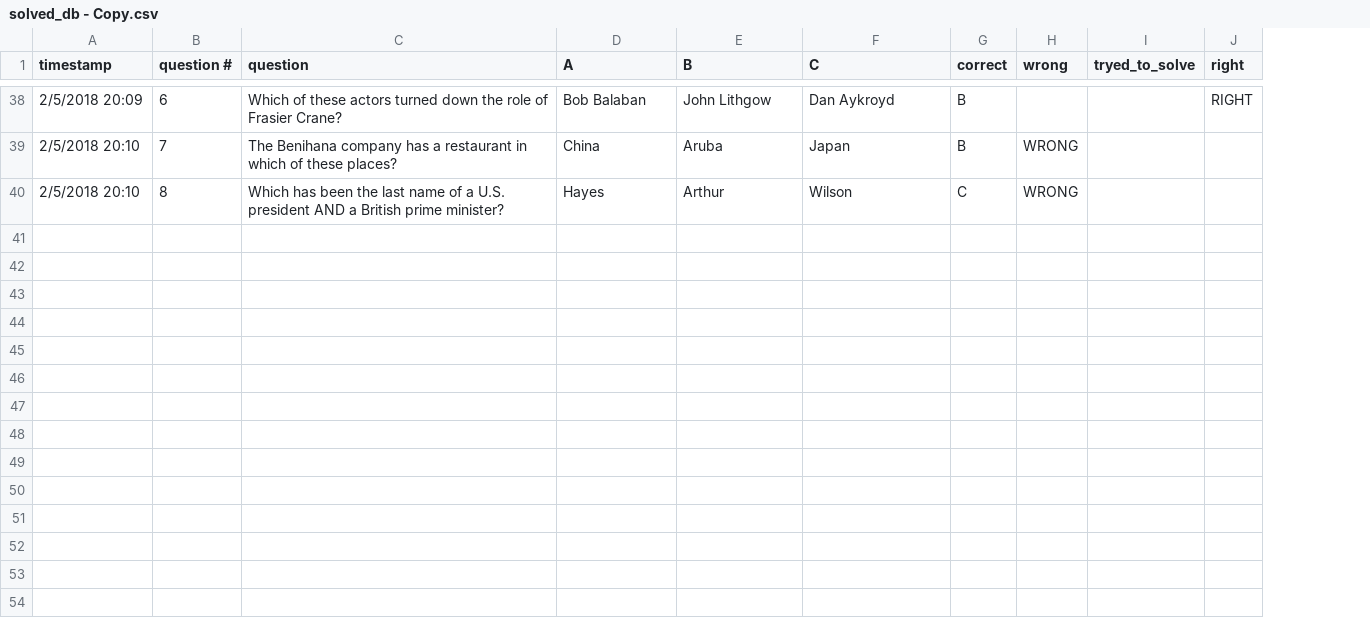
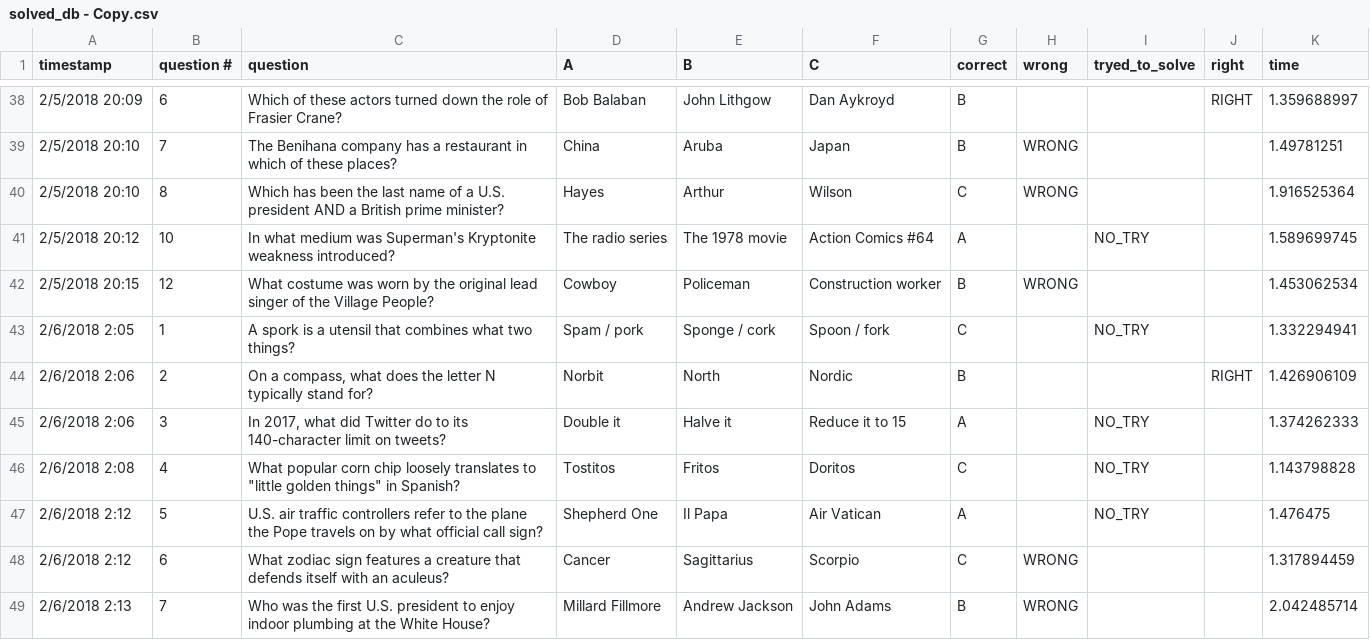
Before and after one commit to Brandon-Valley/HQ_hack, a CSV file: HQ_Bot/solving/solved_db - Copy.csv, drawn as a sheet; only a part is shown, gaps mark what is left out; the diff covers the shown part only; the diff names each change by its address in the sheet, - before the commit and + after, or states it on an @@ line.

```diff
--- a/HQ_Bot/solving/solved_db - Copy.csv
+++ b/HQ_Bot/solving/solved_db - Copy.csv
+column K (time), rows 38-40: 1.359688997 | 1.49781251 | 1.916525364
+row 41: 2/5/2018 20:12 | 10 | In what medium was Superman's Kryptonite weakness introduced? | The radio series | The 1978 movie | Action Comics #64 | A |  | NO_TRY |  | 1.589699745
+row 42: 2/5/2018 20:15 | 12 | What costume was worn by the original lead singer of the Village People? | Cowboy | Policeman | Construction worker | B | WRONG |  |  | 1.453062534
+row 43: 2/6/2018 2:05 | 1 | A spork is a utensil that combines what two things? | Spam / pork | Sponge / cork | Spoon / fork | C |  | NO_TRY |  | 1.332294941
+row 44: 2/6/2018 2:06 | 2 | On a compass, what does the letter N typically stand for? | Norbit | North | Nordic | B |  |  | RIGHT | 1.426906109
+row 45: 2/6/2018 2:06 | 3 | In 2017, what did Twitter do to its 140-character limit on tweets? | Double it | Halve it | Reduce it to 15 | A |  | NO_TRY |  | 1.374262333
+row 46: 2/6/2018 2:08 | 4 | What popular corn chip loosely translates to "little golden things" in Spanish? | Tostitos | Fritos | Doritos | C |  | NO_TRY |  | 1.143798828
+row 47: 2/6/2018 2:12 | 5 | U.S. air traffic controllers refer to the plane the Pope travels on by what official call sign? | Shepherd One | Il Papa | Air Vatican | A |  | NO_TRY |  | 1.476475
+row 48: 2/6/2018 2:12 | 6 | What zodiac sign features a creature that defends itself with an aculeus? | Cancer | Sagittarius | Scorpio | C | WRONG |  |  | 1.317894459
+row 49: 2/6/2018 2:13 | 7 | Who was the first U.S. president to enjoy indoor plumbing at the White House? | Millard Fillmore | Andrew Jackson | John Adams | B | WRONG |  |  | 2.042485714
```
Also changed, not shown: 8 added rows elsewhere in this file, HQ_qo_database.csv, 12 other files.
